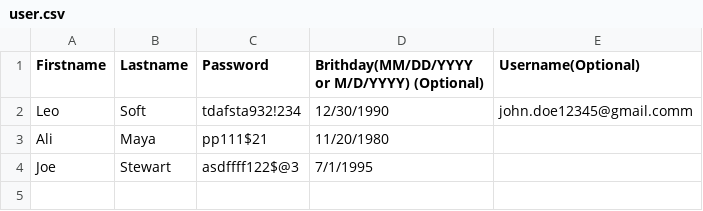
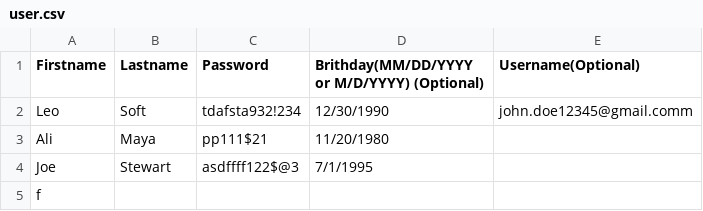
Before and after one commit to ExpertzZ/Auto-Gmail-Creator, a CSV file: user.csv, drawn as a sheet.

Commit message:
test

```diff
--- a/user.csv
+++ b/user.csv
@@ -4 +4,2 @@ Ali,Maya,pp111$21,11/20/1980,
 Joe,Stewart,asdffff122$@3,7/1/1995,
+f
```
